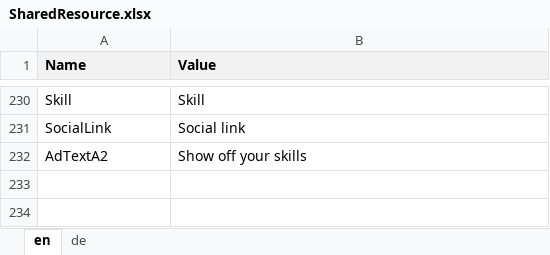
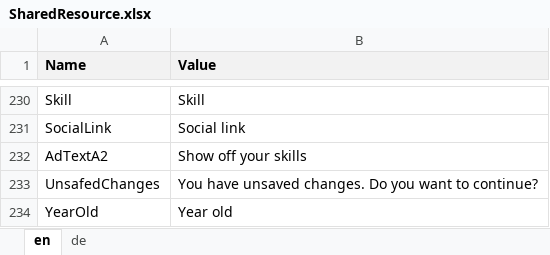
Before and after one commit to theodoracatos/vitae, an Excel workbook: Vitae/Library/Resources/SharedResource.xlsx, sheet en, drawn as a sheet; only a part is shown, gaps mark what is left out; values as stored, in another font and other column widths than the file's, no borders; the diff names each change by its address in the sheet, - before the commit and + after, or states it on an @@ line.

```diff
--- a/Vitae/Library/Resources/SharedResource.xlsx (sheet en)
+++ b/Vitae/Library/Resources/SharedResource.xlsx (sheet en)
+row 233: UnsafedChanges | You have unsaved changes. Do you want to continue?
+row 234: YearOld | Year old
```
Also changed, not shown: sheet de, 29 other files.
